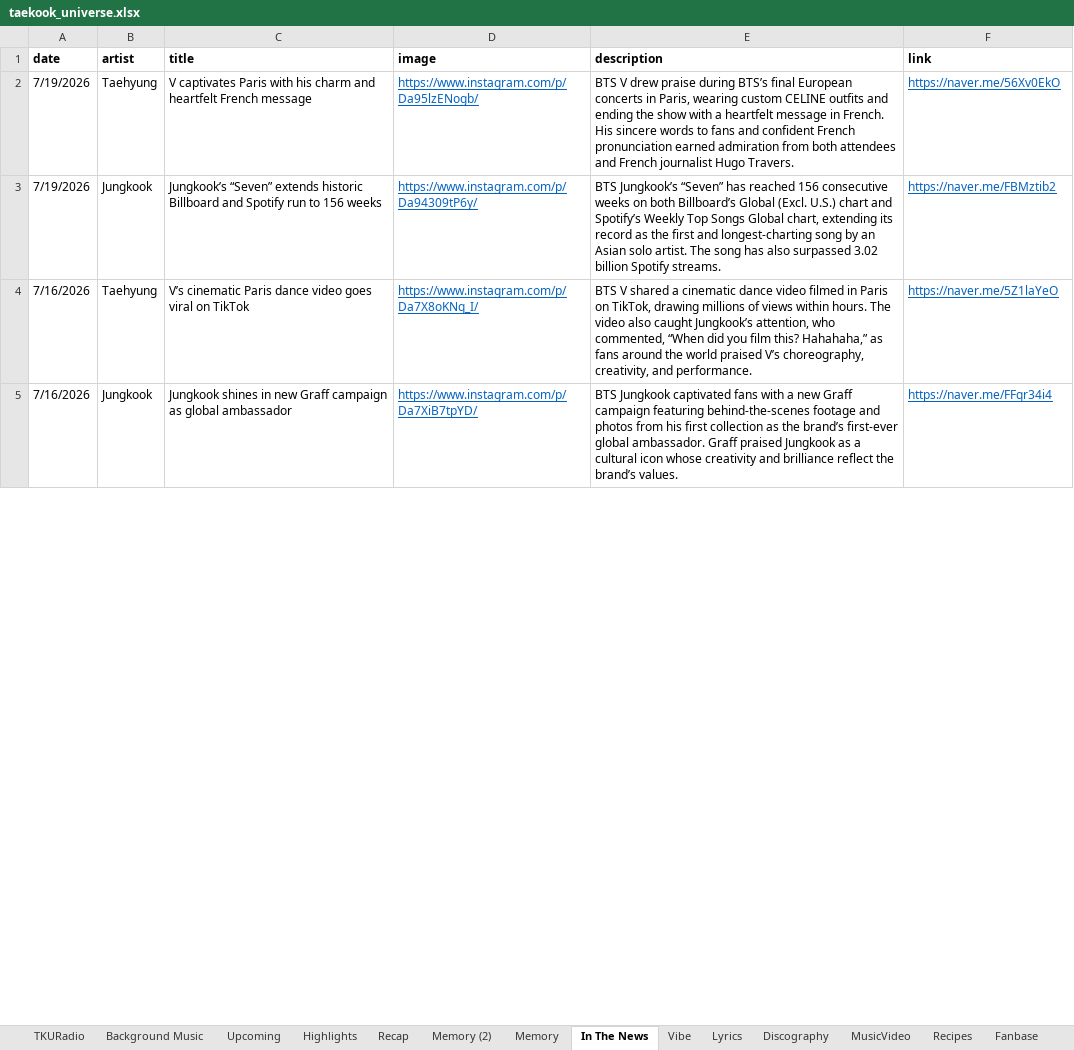
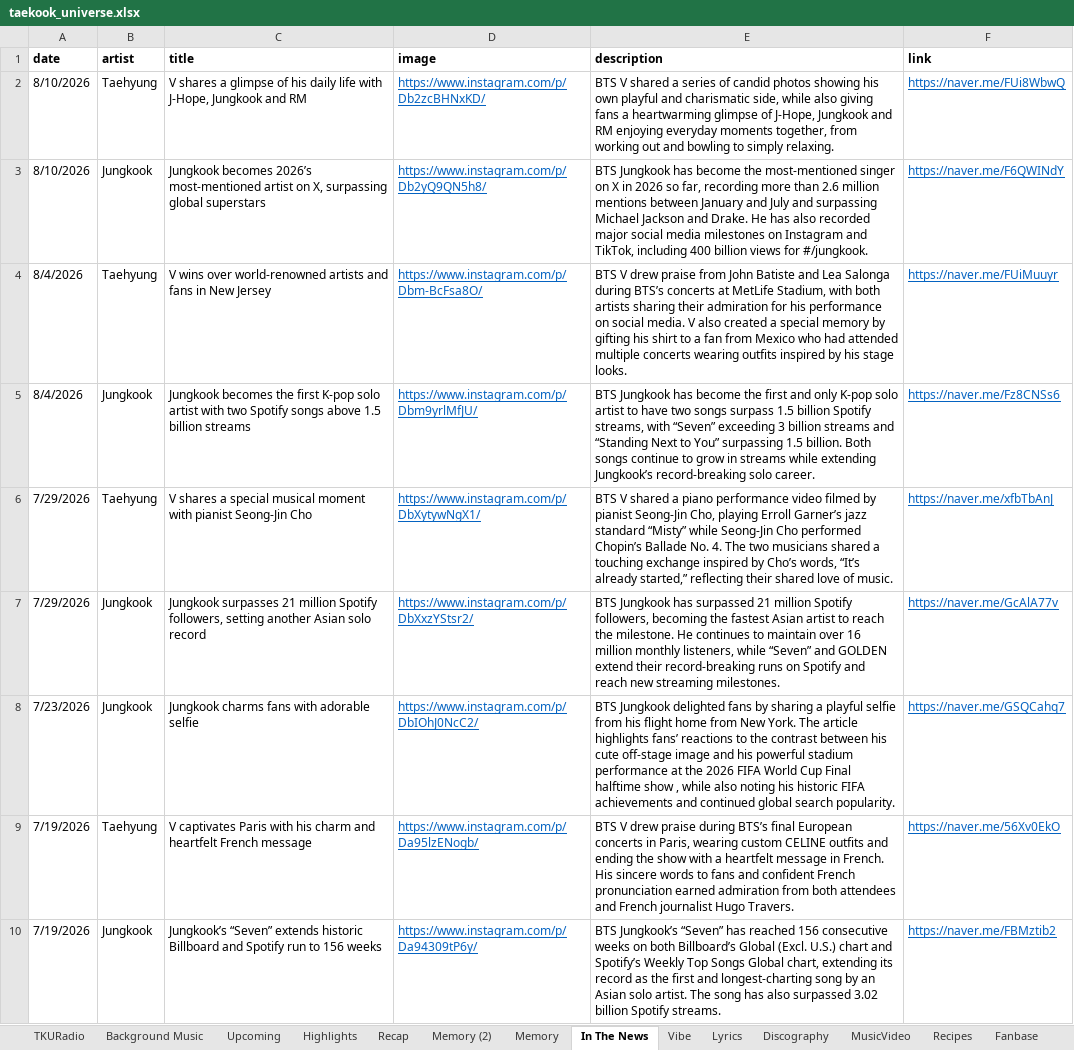
Before and after one commit to tetekoofm/taekookuniverse, an Excel workbook: taekook_universe.xlsx, sheet In The News, drawn as a sheet; only a part is shown; the shorter side is filled out with more unchanged rows; values as stored, in another font and other column widths than the file's, no borders; the diff names each change by its address in the sheet, - before the commit and + after, or states it on an @@ line.

```diff
--- a/taekook_universe.xlsx (sheet In The News)
+++ b/taekook_universe.xlsx (sheet In The News)
+row 2: 8/10/2026 | Taehyung | V shares a glimpse of his daily life with J-Hope, Jungkook and RM | https://www.instagram.com/p/Db2zcBHNxKD/ | BTS V shared a series of candid photos showing his own playful and charismatic side, while also giving fans a heartwarming glimpse of J-Hope, Jungkook and RM enjoying everyday moments together, from working out and bowling to simply relaxing. | https://naver.me/FUi8WbwQ
+row 3: 8/10/2026 | Jungkook | Jungkook becomes 2026’s most-mentioned artist on X, surpassing global superstars | https://www.instagram.com/p/Db2yQ9QN5h8/ | BTS Jungkook has become the most-mentioned singer on X in 2026 so far, recording more than 2.6 million mentions between January and July and surpassing Michael Jackson and Drake. He has also recorded major social media milestones on Instagram and TikTok, including 400 billion views for #/jungkook. | https://naver.me/F6QWINdY
+row 4: 8/4/2026 | Taehyung | V wins over world-renowned artists and fans in New Jersey | https://www.instagram.com/p/Dbm-BcFsa8O/ | BTS V drew praise from John Batiste and Lea Salonga during BTS’s concerts at MetLife Stadium, with both artists sharing their admiration for his performance on social media. V also created a special memory by gifting his shirt to a fan from Mexico who had attended multiple concerts wearing outfits inspired by his stage looks. | https://naver.me/FUiMuuyr
+row 5: 8/4/2026 | Jungkook | Jungkook becomes the first K-pop solo artist with two Spotify songs above 1.5 billion streams | https://www.instagram.com/p/Dbm9yrlMfJU/ | BTS Jungkook has become the first and only K-pop solo artist to have two songs surpass 1.5 billion Spotify streams, with “Seven” exceeding 3 billion streams and “Standing Next to You” surpassing 1.5 billion. Both songs continue to grow in streams while extending Jungkook’s record-breaking solo career. | https://naver.me/Fz8CNSs6
+row 6: 7/29/2026 | Taehyung | V shares a special musical moment with pianist Seong-Jin Cho | https://www.instagram.com/p/DbXytywNgX1/ | BTS V shared a piano performance video filmed by pianist Seong-Jin Cho, playing Erroll Garner’s jazz standard “Misty” while Seong-Jin Cho performed Chopin’s Ballade No. 4. The two musicians shared a touching exchange inspired by Cho’s words, “It’s already started,” reflecting their shared love of music. | https://naver.me/xfbTbAnJ
+row 7: 7/29/2026 | Jungkook | Jungkook surpasses 21 million Spotify followers, setting another Asian solo record | https://www.instagram.com/p/DbXxzYStsr2/ | BTS Jungkook has surpassed 21 million Spotify followers, becoming the fastest Asian artist to reach the milestone. He continues to maintain over 16 million monthly listeners, while “Seven” and GOLDEN extend their record-breaking runs on Spotify and reach new streaming milestones. | https://naver.me/GcAlA77v
+row 8: 7/23/2026 | Jungkook | Jungkook charms fans with adorable selfie | https://www.instagram.com/p/DbIOhJ0NcC2/ | BTS Jungkook delighted fans by sharing a playful selfie from his flight home from New York. The article highlights fans’ reactions to the contrast between his cute off-stage image and his powerful stadium performance at the 2026 FIFA World Cup Final halftime show , while also noting his historic FIFA achievements and continued global search popularity. | https://naver.me/GSQCahq7
```
Also changed, not shown: sheet Project, sheet Recap, 6 other files.
